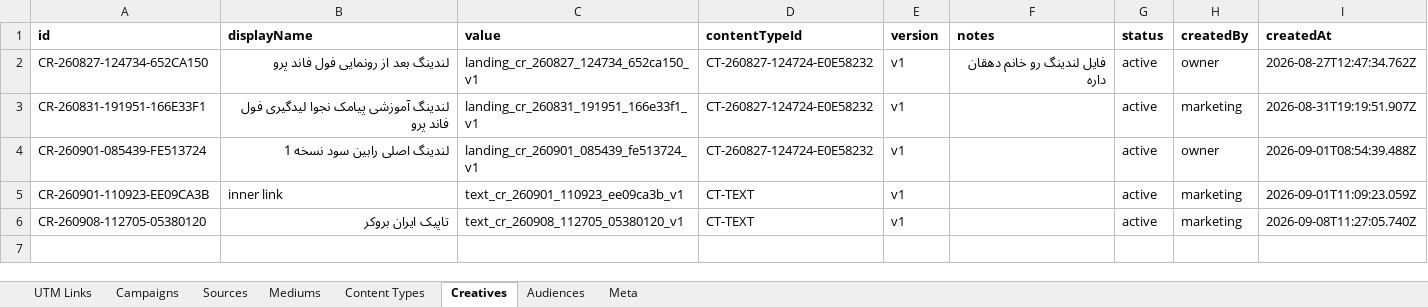
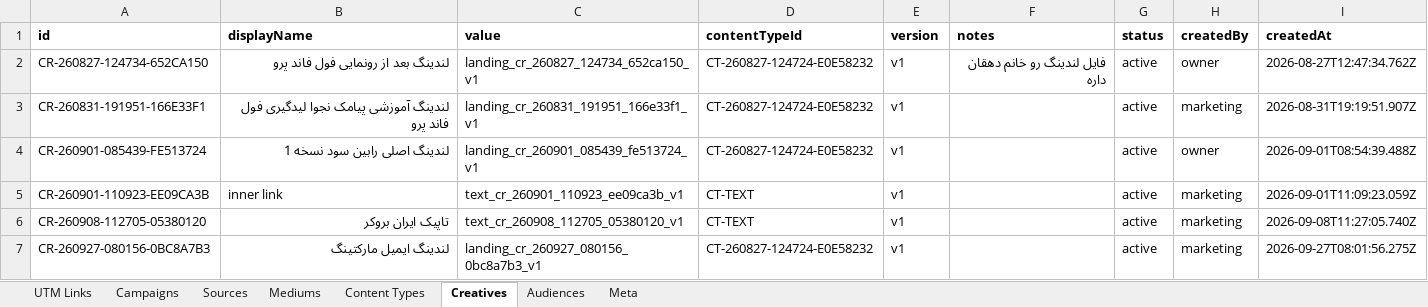
Before and after one commit to omidmoghiseh80-cell/robinsood-utm-manager1, an Excel workbook: exports/utm_history.xlsx, sheet Creatives, drawn as a sheet; values as stored, in another font and other column widths than the file's, no borders; the diff names each change by its address in the sheet, - before the commit and + after, or states it on an @@ line.

```diff
--- a/exports/utm_history.xlsx (sheet Creatives)
+++ b/exports/utm_history.xlsx (sheet Creatives)
+row 7: CR-260927-080156-0BC8A7B3 | لندینگ ایمیل مارکتینگ | landing_cr_260927_080156_0bc8a7b3_v1 | CT-260827-124724-E0E58232 | v1 |  | active | marketing | 2026-09-27T08:01:56.275Z
```
Also changed, not shown: sheet Meta.
